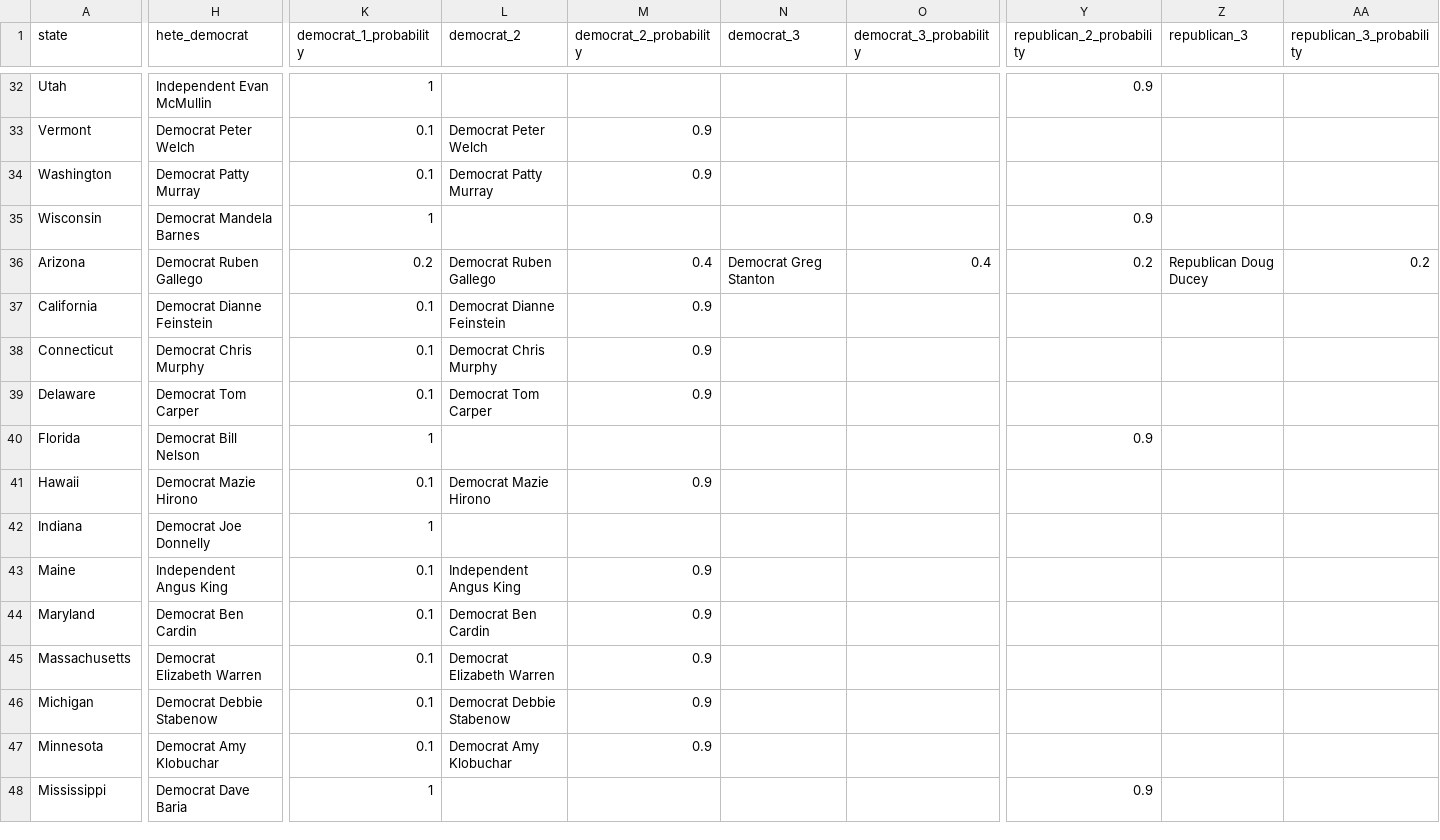
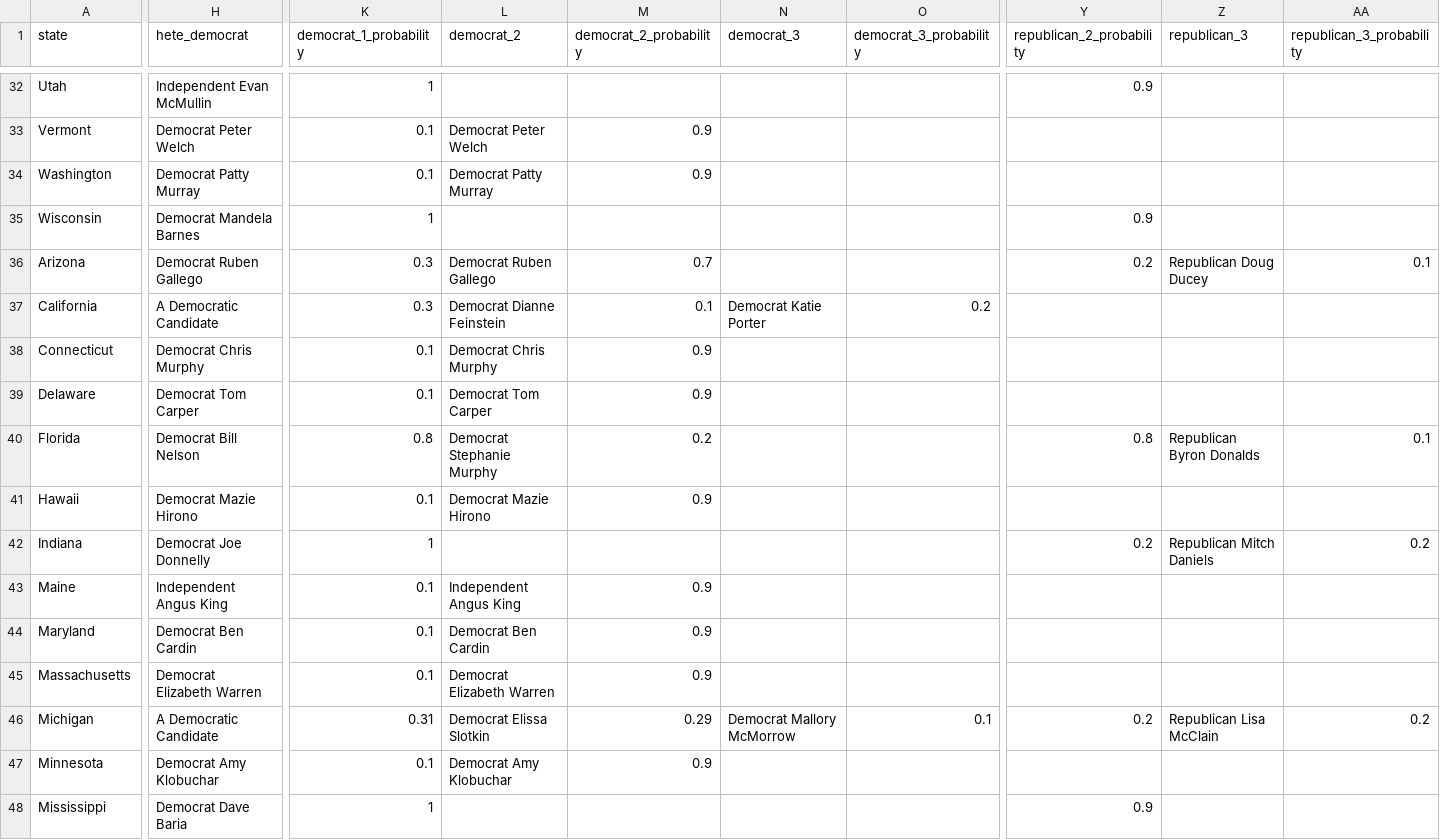
Before and after one commit to carnival-farmer/data, a CSV file: v2/state_races.csv, drawn as a sheet; only a part is shown, gaps mark what is left out; removed rows and columns are numbered as before the commit, all else as after; rows hold the shown columns only; the diff covers the shown part only; the diff names each change by its address in the sheet, - before the commit and + after, or states it on an @@ line.

Commit message:
Updating data

```diff
--- a/v2/state_races.csv
+++ b/v2/state_races.csv
-K36 (democrat_1_probability): 0.2
+K36 (democrat_1_probability): 0.3
-M36 (democrat_2_probability): 0.4
+M36 (democrat_2_probability): 0.7
-N36 (democrat_3): Democrat Greg Stanton
+N36 (democrat_3): (empty)
-O36 (democrat_3_probability): 0.4
+O36 (democrat_3_probability): (empty)
-AA36 (republican_3_probability): 0.2
+AA36 (republican_3_probability): 0.1
-H37 (hete_democrat): Democrat Dianne Feinstein
+H37 (hete_democrat): A Democratic Candidate
-K37 (democrat_1_probability): 0.1
+K37 (democrat_1_probability): 0.3
-M37 (democrat_2_probability): 0.9
+M37 (democrat_2_probability): 0.1
-N37 (democrat_3): (empty)
+N37 (democrat_3): Democrat Katie Porter
-O37 (democrat_3_probability): (empty)
+O37 (democrat_3_probability): 0.2
-K40 (democrat_1_probability): 1
+K40 (democrat_1_probability): 0.8
-L40 (democrat_2): (empty)
+L40 (democrat_2): Democrat Stephanie Murphy
-M40 (democrat_2_probability): (empty)
+M40 (democrat_2_probability): 0.2
-Y40 (republican_2_probability): 0.9
+Y40 (republican_2_probability): 0.8
-Z40 (republican_3): (empty)
+Z40 (republican_3): Republican Byron Donalds
-AA40 (republican_3_probability): (empty)
+AA40 (republican_3_probability): 0.1
-Y42 (republican_2_probability): (empty)
+Y42 (republican_2_probability): 0.2
-Z42 (republican_3): (empty)
+Z42 (republican_3): Republican Mitch Daniels
-AA42 (republican_3_probability): (empty)
+AA42 (republican_3_probability): 0.2
-row 46: Michigan | Democrat Debbie Stabenow | 0.1 | Democrat Debbie Stabenow | 0.9
+row 46: Michigan | A Democratic Candidate | 0.31 | Democrat Elissa Slotkin | 0.29 | Democrat Mallory McMorrow | 0.1 | 0.2 | Republican Lisa McClain | 0.2
```
Also changed, not shown: 83 edited cells elsewhere in this file.
